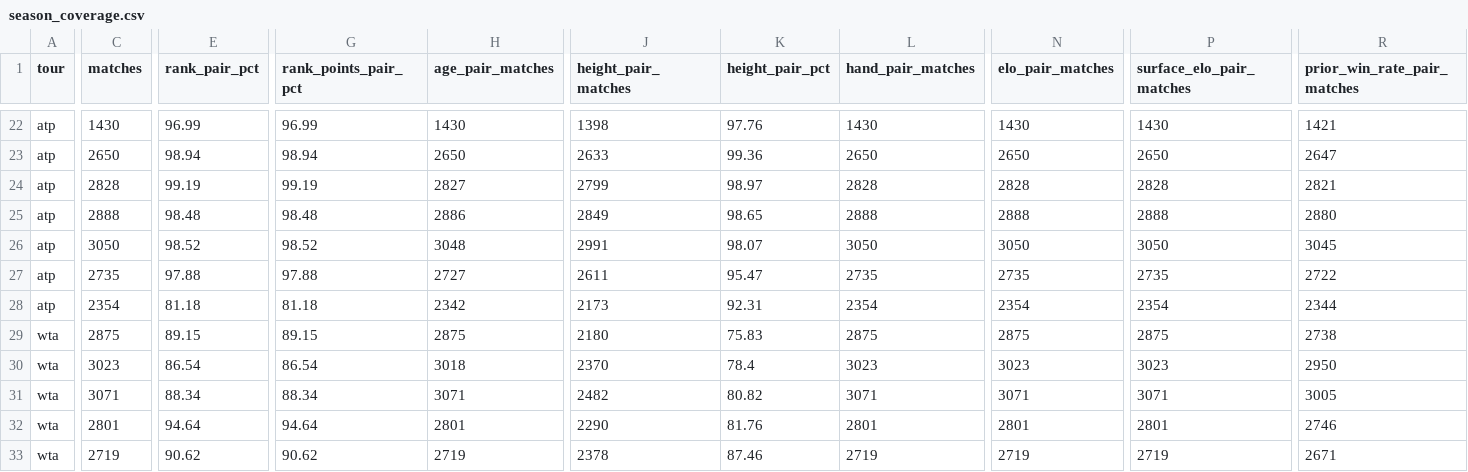
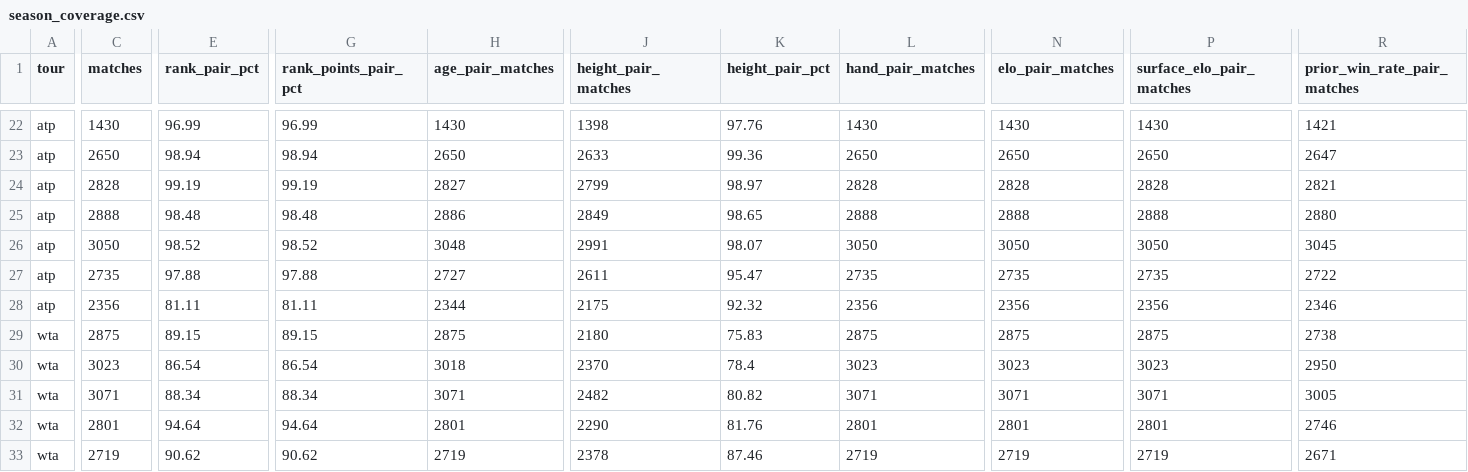
Before and after one commit to sumeetamin/tennis-history-data, a CSV file: data/curated/main_tour/season_coverage.csv, drawn as a sheet; only a part is shown, gaps mark what is left out; the diff covers the shown part only; the diff names each change by its address in the sheet, - before the commit and + after, or states it on an @@ line.

```diff
--- a/data/curated/main_tour/season_coverage.csv
+++ b/data/curated/main_tour/season_coverage.csv
-C28 (matches): 2354
+C28 (matches): 2356
-E28 (rank_pair_pct): 81.18
+E28 (rank_pair_pct): 81.11
-G28 (rank_points_pair_pct): 81.18
+G28 (rank_points_pair_pct): 81.11
-H28 (age_pair_matches): 2342
+H28 (age_pair_matches): 2344
-J28 (height_pair_matches): 2173
+J28 (height_pair_matches): 2175
-K28 (height_pair_pct): 92.31
+K28 (height_pair_pct): 92.32
-L28 (hand_pair_matches): 2354
+L28 (hand_pair_matches): 2356
-N28 (elo_pair_matches): 2354
+N28 (elo_pair_matches): 2356
-P28 (surface_elo_pair_matches): 2354
+P28 (surface_elo_pair_matches): 2356
-R28 (prior_win_rate_pair_matches): 2344
+R28 (prior_win_rate_pair_matches): 2346
```
Also changed, not shown: 8 edited cells elsewhere in this file, data/curated/post_2000/coverage.csv, data/curated/post_2000/coverage_dimensions.csv, 35 other files.
